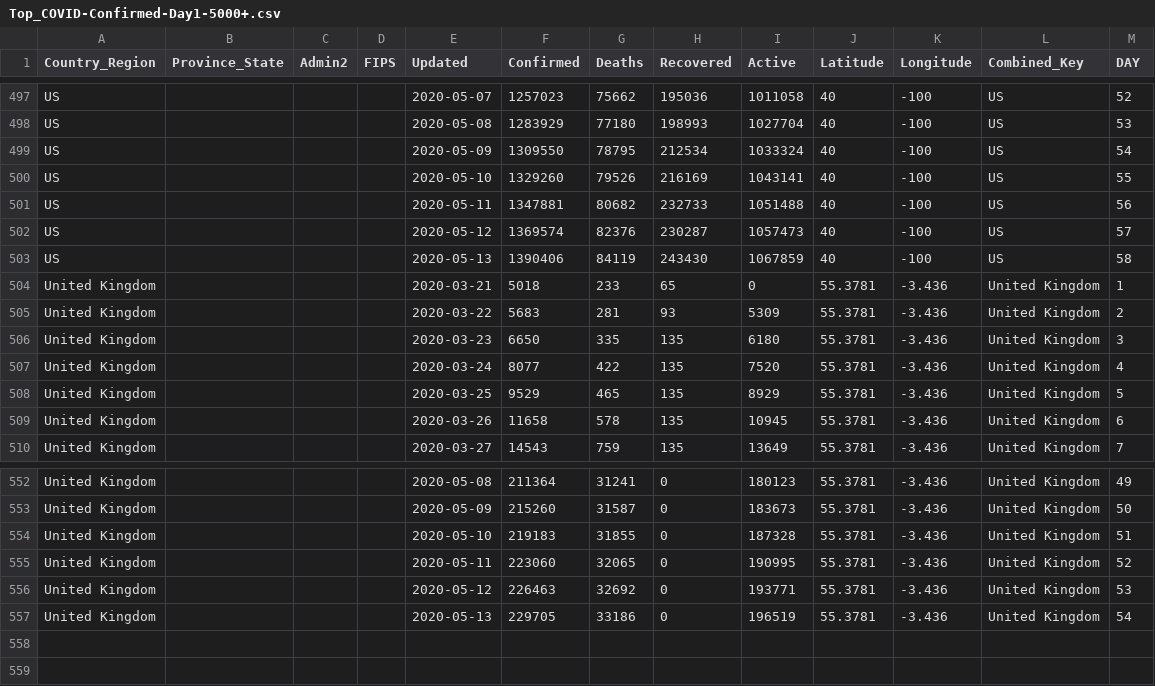
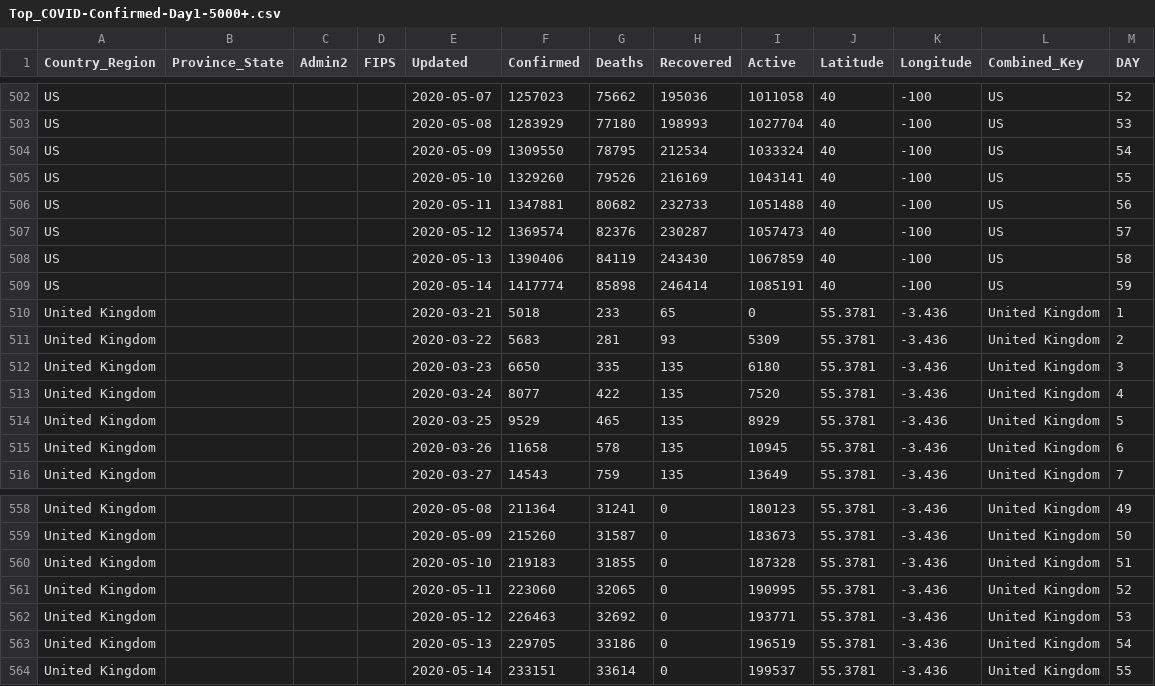
Before and after one commit to ClearsenseData/COVID-Data, a CSV file: Top_COVID-Confirmed-Day1-5000+.csv, drawn as a sheet; only a part is shown, gaps mark what is left out; the diff covers the shown part only; the diff names each change by its address in the sheet, - before the commit and + after, or states it on an @@ line.

Commit message:
COVIDdailyUpdate

```diff
--- a/Top_COVID-Confirmed-Day1-5000+.csv
+++ b/Top_COVID-Confirmed-Day1-5000+.csv
+row 509: US |  |  |  | 2020-05-14 | 1417774 | 85898 | 246414 | 1085191 | 40 | -100 | US | 59
+row 564: United Kingdom |  |  |  | 2020-05-14 | 233151 | 33614 | 0 | 199537 | 55.3781 | -3.436 | United Kingdom | 55
```
Also changed, not shown: 5 added rows elsewhere in this file, 2 other files.
